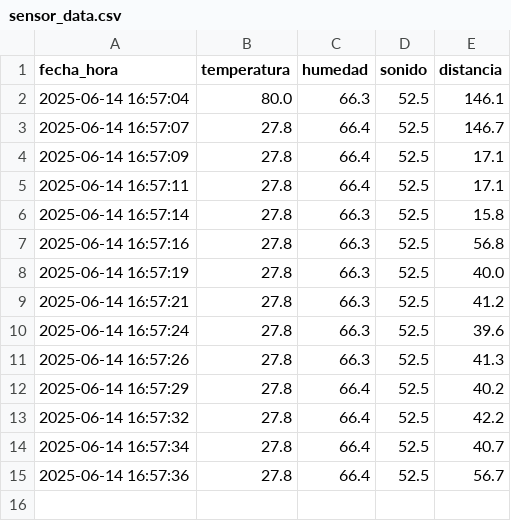
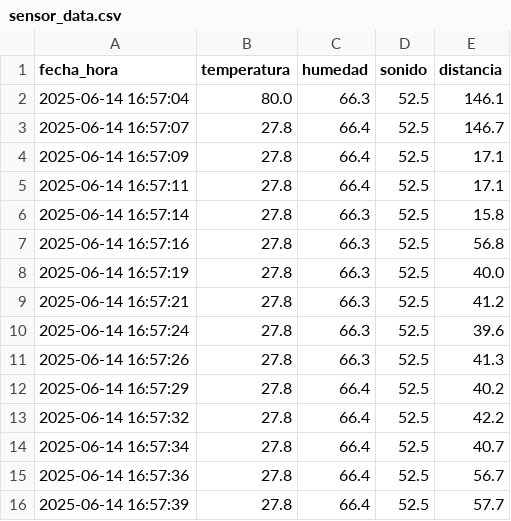
Before and after one commit to Gonchis12/INTERFAZ, a CSV file: sensor_data.csv, drawn as a sheet; the diff names each change by its address in the sheet, - before the commit and + after, or states it on an @@ line.

Commit message:
Nueva lectura del sensor

```diff
--- a/sensor_data.csv
+++ b/sensor_data.csv
+row 16: 2025-06-14 16:57:39 | 27.8 | 66.4 | 52.5 | 57.7
```
Also changed, not shown: 1 other file.
